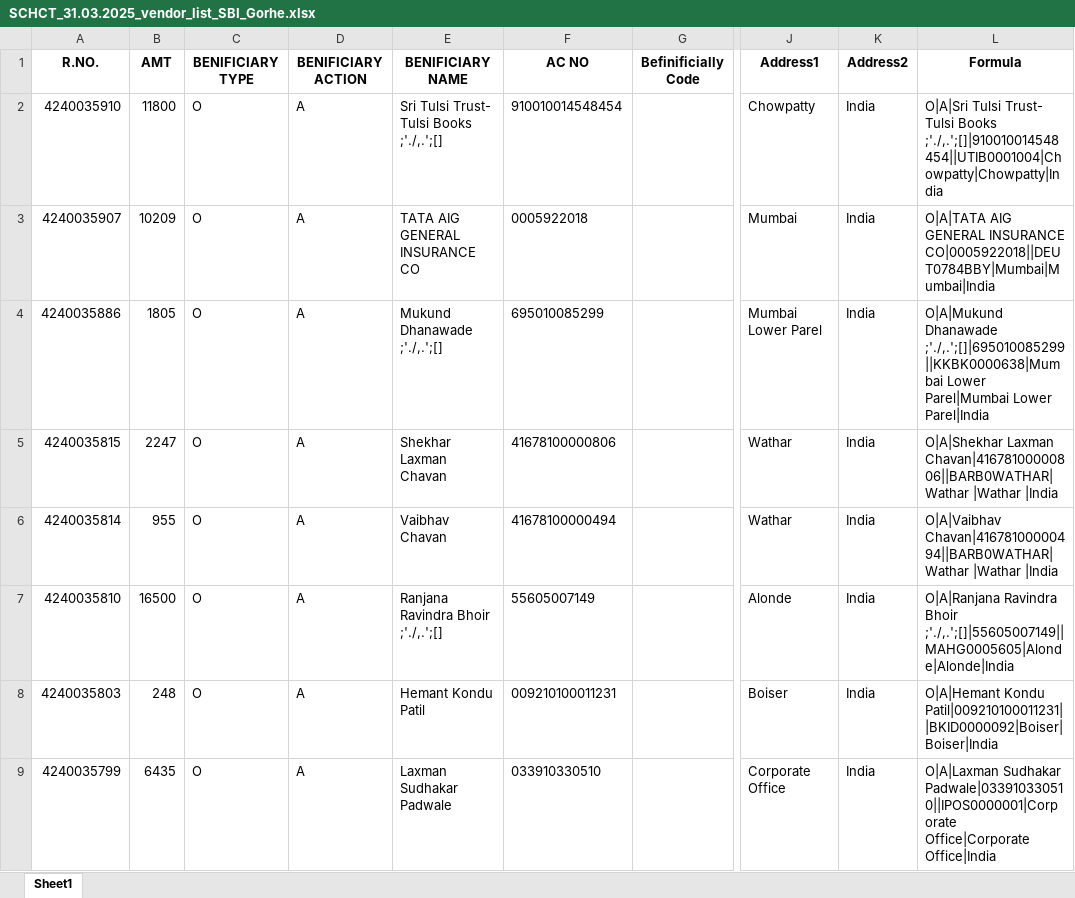
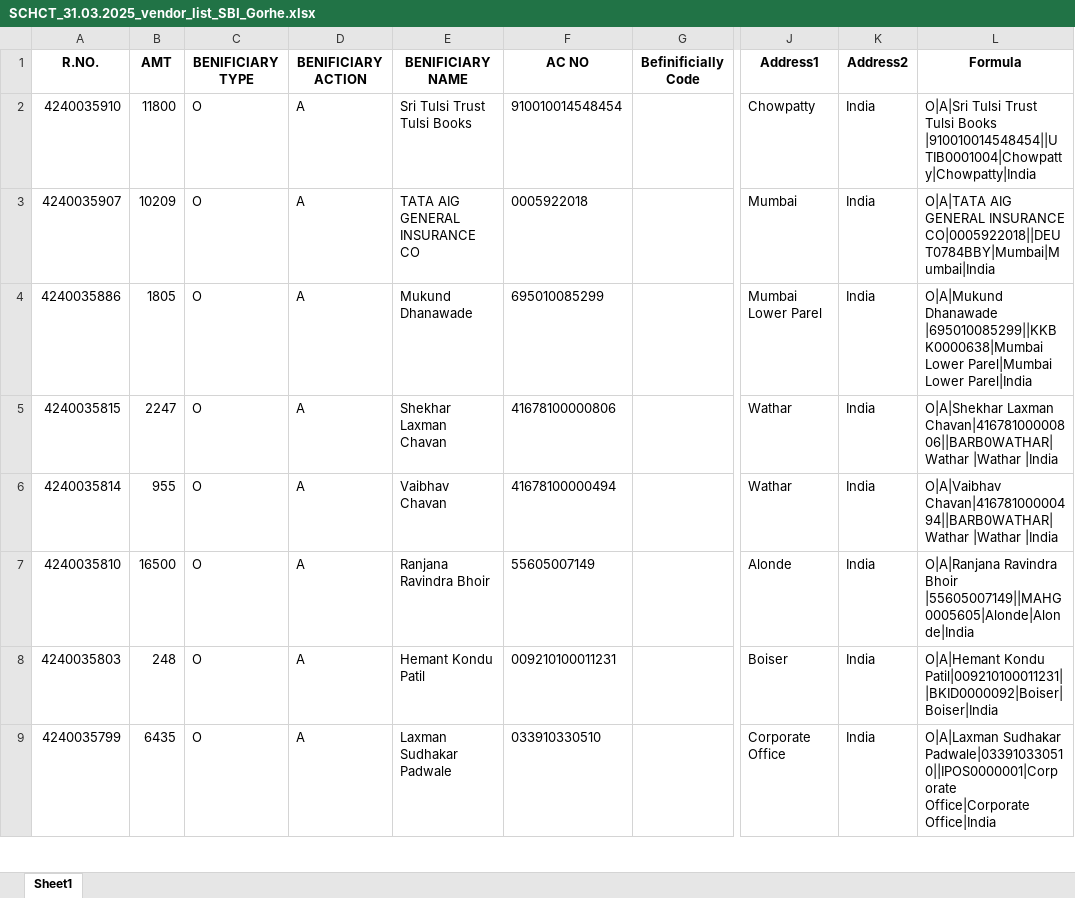
Before and after one commit to vnygrd108/sbi_vendor_list, an Excel workbook: processed/SCHCT_31.03.2025_vendor_list_SBI_Gorhe.xlsx, sheet Sheet1, drawn as a sheet; only a part is shown, gaps mark what is left out; values as stored, in another font and other column widths than the file's, no borders; the diff covers the shown part only; the diff names each change by its address in the sheet, - before the commit and + after, or states it on an @@ line.

```diff
--- a/processed/SCHCT_31.03.2025_vendor_list_SBI_Gorhe.xlsx (sheet Sheet1)
+++ b/processed/SCHCT_31.03.2025_vendor_list_SBI_Gorhe.xlsx (sheet Sheet1)
-E2 (BENIFICIARY NAME): Sri Tulsi Trust- Tulsi Books ;'./,.';[]
+E2 (BENIFICIARY NAME): Sri Tulsi Trust Tulsi Books
-L2 (Formula): O|A|Sri Tulsi Trust- Tulsi Books ;'./,.';[]|910010014548454||UTIB0001004|Chowpatty|Chowpatty|India
+L2 (Formula): O|A|Sri Tulsi Trust Tulsi Books |910010014548454||UTIB0001004|Chowpatty|Chowpatty|India
-E4 (BENIFICIARY NAME): Mukund Dhanawade ;'./,.';[]
+E4 (BENIFICIARY NAME): Mukund Dhanawade
-L4 (Formula): O|A|Mukund Dhanawade ;'./,.';[]|695010085299||KKBK0000638|Mumbai Lower Parel|Mumbai…
+L4 (Formula): O|A|Mukund Dhanawade |695010085299||KKBK0000638|Mumbai Lower Parel|Mumbai…
-E7 (BENIFICIARY NAME): Ranjana Ravindra Bhoir ;'./,.';[]
+E7 (BENIFICIARY NAME): Ranjana Ravindra Bhoir
-L7 (Formula): …Ravindra Bhoir ;'./,.';[]|55605007149||MAHG0005605|Alonde|Alonde|India
+L7 (Formula): …Ravindra Bhoir |55605007149||MAHG0005605|Alonde|Alonde|India
```
Also changed, not shown: 7 added rows and 10 edited cells elsewhere in this sheet, 1 other file.
